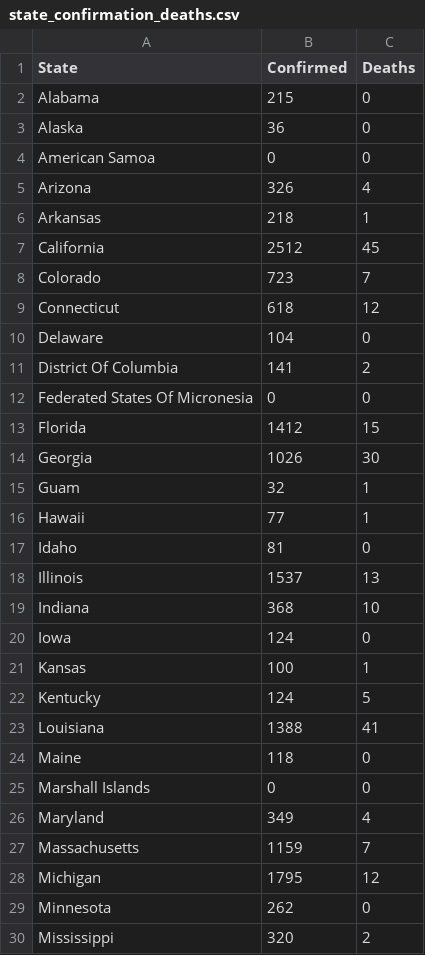
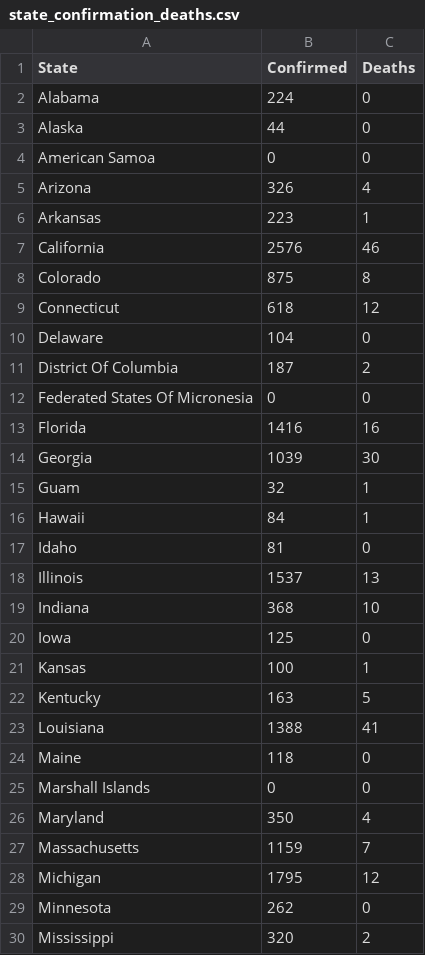
Before and after one commit to 320834/Geojson_data, a CSV file: state_confirmation_deaths.csv, drawn as a sheet; only a part is shown; the diff covers the shown part only.

Commit message:
new data

```diff
--- a/state_confirmation_deaths.csv
+++ b/state_confirmation_deaths.csv
@@ -1,17 +1,17 @@
 "State","Confirmed","Deaths"
-"Alabama",215,0
-"Alaska",36,0
+"Alabama",224,0
+"Alaska",44,0
 "American Samoa",0,0
 "Arizona",326,4
-"Arkansas",218,1
-"California",2512,45
-"Colorado",723,7
+"Arkansas",223,1
+"California",2576,46
+"Colorado",875,8
 "Connecticut",618,12
 "Delaware",104,0
-"District Of Columbia",141,2
+"District Of Columbia",187,2
 "Federated States Of Micronesia",0,0
-"Florida",1412,15
-"Georgia",1026,30
+"Florida",1416,16
+"Georgia",1039,30
 "Guam",32,1
-"Hawaii",77,1
+"Hawaii",84,1
 "Idaho",81,0
@@ -19,5 +19,5 @@
 "Indiana",368,10
-"Iowa",124,0
+"Iowa",125,0
 "Kansas",100,1
-"Kentucky",124,5
+"Kentucky",163,5
 "Louisiana",1388,41
@@ -25,3 +25,3 @@
 "Marshall Islands",0,0
-"Maryland",349,4
+"Maryland",350,4
 "Massachusetts",1159,7
```
Also changed, not shown: 14 edited cells elsewhere in this file, 1 other file.
